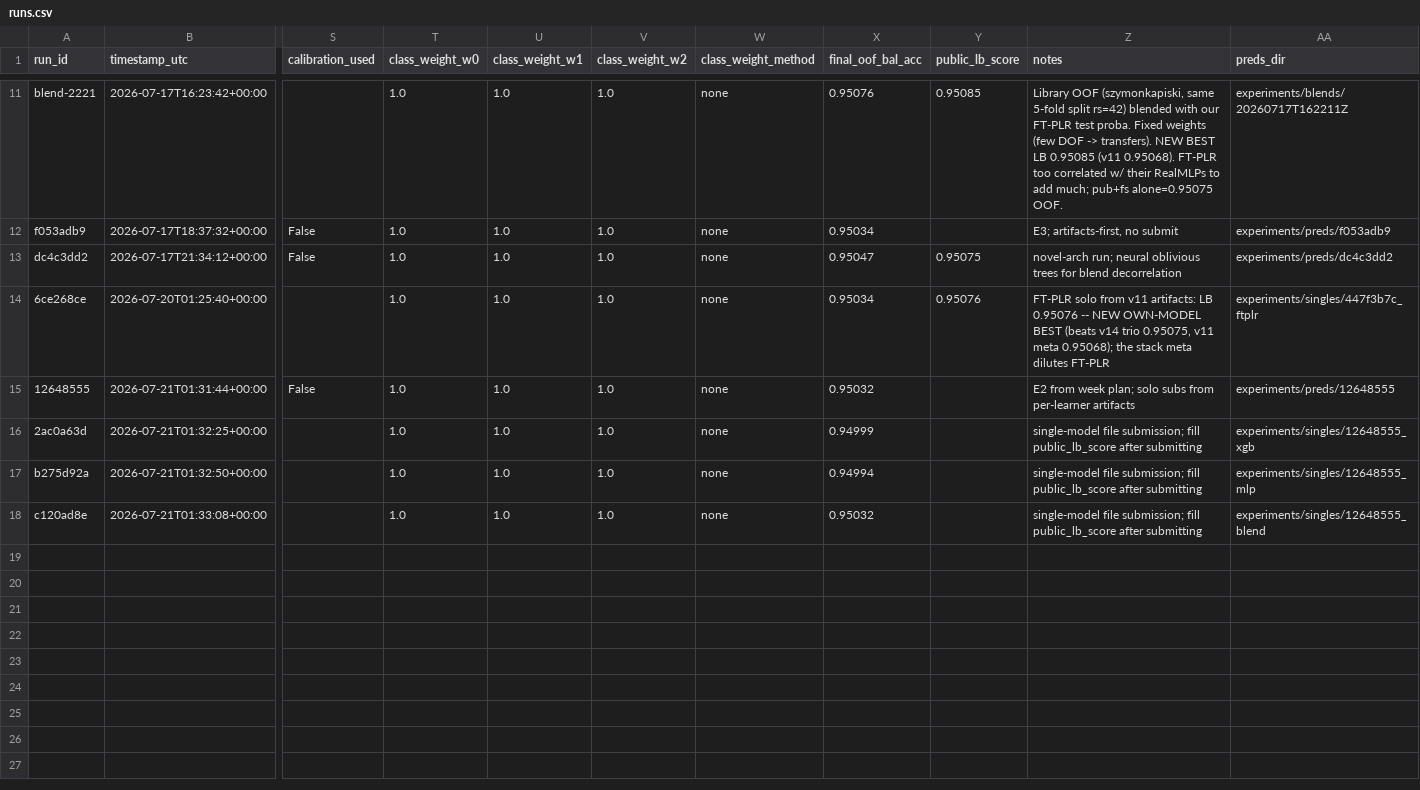
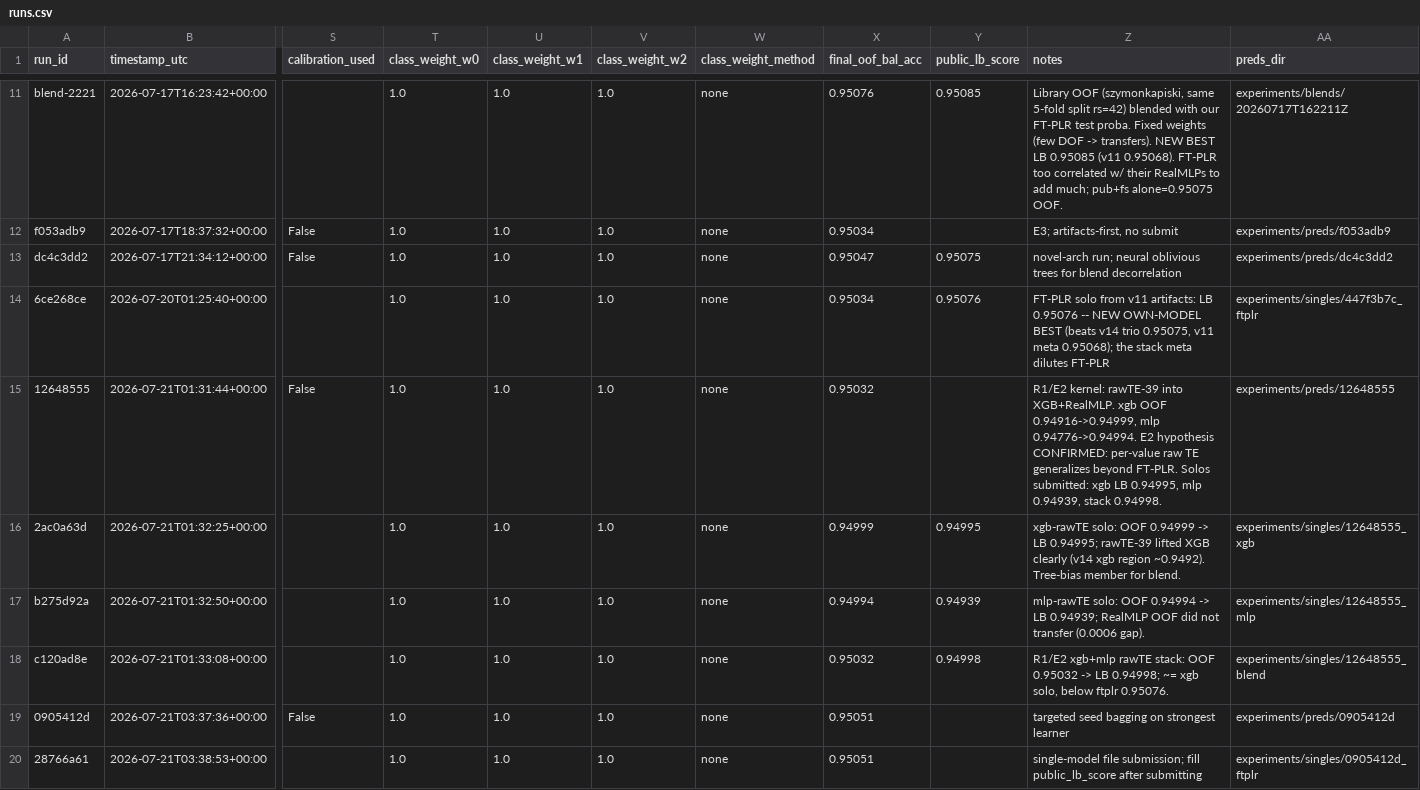
Before and after one commit to gccarno/kaggle_playground_s6e7, a CSV file: experiments/runs.csv, drawn as a sheet; only a part is shown, gaps mark what is left out; rows hold the shown columns only; the diff names each change by its address in the sheet, - before the commit and + after, or states it on an @@ line.

```diff
--- a/experiments/runs.csv
+++ b/experiments/runs.csv
-Z15 (notes): E2 from week plan; solo subs from per-learner artifacts
+Z15 (notes): R1/E2 kernel: rawTE-39 into XGB+RealMLP. xgb OOF 0.94916->0.94999, mlp 0.94776->0.94994. E2 hypothesis CONFIRMED: per-value raw TE generalizes beyond FT-PLR. Solos submitted: xgb LB 0.94995, mlp 0.94939, stack 0.94998.
-Y16 (public_lb_score): (empty)
+Y16 (public_lb_score): 0.94995
-Z16 (notes): single-model file submission; fill public_lb_score after submitting
+Z16 (notes): xgb-rawTE solo: OOF 0.94999 -> LB 0.94995; rawTE-39 lifted XGB clearly (v14 xgb region ~0.9492). Tree-bias member for blend.
-Y17 (public_lb_score): (empty)
+Y17 (public_lb_score): 0.94939
-Z17 (notes): single-model file submission; fill public_lb_score after submitting
+Z17 (notes): mlp-rawTE solo: OOF 0.94994 -> LB 0.94939; RealMLP OOF did not transfer (0.0006 gap).
-Y18 (public_lb_score): (empty)
+Y18 (public_lb_score): 0.94998
-Z18 (notes): single-model file submission; fill public_lb_score after submitting
+Z18 (notes): R1/E2 xgb+mlp rawTE stack: OOF 0.95032 -> LB 0.94998; ~= xgb solo, below ftplr 0.95076.
+row 19: 0905412d | 2026-07-21T03:37:36+00:00 | False | 1.0 | 1.0 | 1.0 | none | 0.95051 |  | targeted seed bagging on strongest learner | experiments/preds/0905412d
+row 20: 28766a61 | 2026-07-21T03:38:53+00:00 |  | 1.0 | 1.0 | 1.0 | none | 0.95051 |  | single-model file submission; fill public_lb_score after submitting | experiments/singles/0905412d_ftplr
```
Also changed, not shown: 1 other file.
